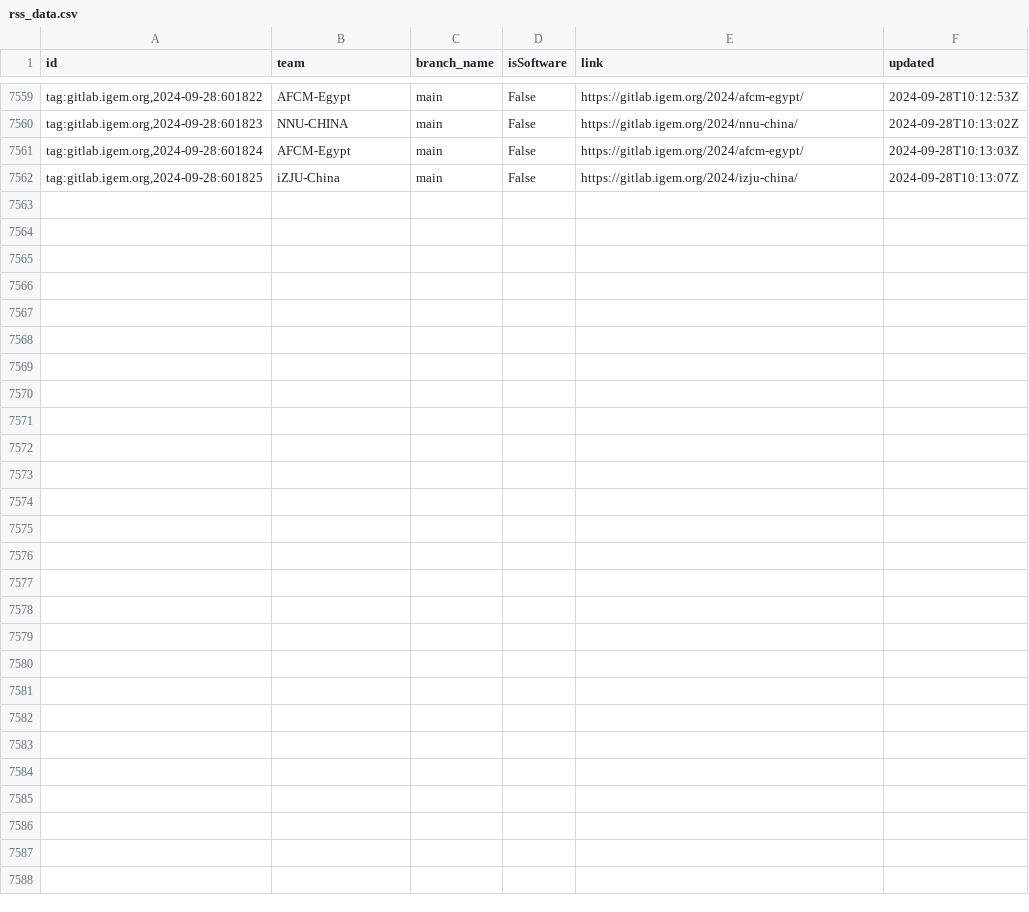
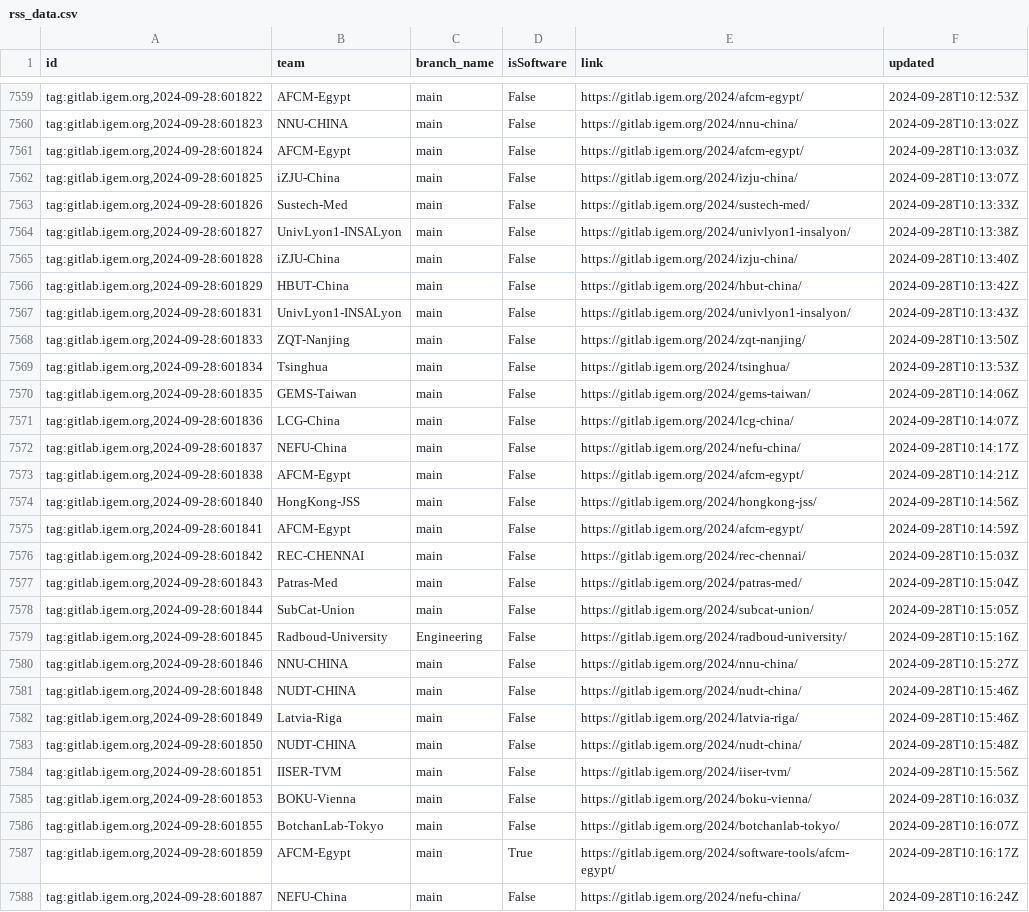
Before and after one commit to taxfree-python/iGEM_Pulse, a CSV file: rss_data.csv, drawn as a sheet; only a part is shown, gaps mark what is left out; the diff names each change by its address in the sheet, - before the commit and + after, or states it on an @@ line.

Commit message:
Update RSS data at 2024-09-28 19:16:30

```diff
--- a/rss_data.csv
+++ b/rss_data.csv
+row 7563: tag:gitlab.igem.org,2024-09-28:601826 | Sustech-Med | main | False | https://gitlab.igem.org/2024/sustech-med/ | 2024-09-28T10:13:33Z
+row 7564: tag:gitlab.igem.org,2024-09-28:601827 | UnivLyon1-INSALyon | main | False | https://gitlab.igem.org/2024/univlyon1-insalyon/ | 2024-09-28T10:13:38Z
+row 7565: tag:gitlab.igem.org,2024-09-28:601828 | iZJU-China | main | False | https://gitlab.igem.org/2024/izju-china/ | 2024-09-28T10:13:40Z
+row 7566: tag:gitlab.igem.org,2024-09-28:601829 | HBUT-China | main | False | https://gitlab.igem.org/2024/hbut-china/ | 2024-09-28T10:13:42Z
+row 7567: tag:gitlab.igem.org,2024-09-28:601831 | UnivLyon1-INSALyon | main | False | https://gitlab.igem.org/2024/univlyon1-insalyon/ | 2024-09-28T10:13:43Z
+row 7568: tag:gitlab.igem.org,2024-09-28:601833 | ZQT-Nanjing | main | False | https://gitlab.igem.org/2024/zqt-nanjing/ | 2024-09-28T10:13:50Z
+row 7569: tag:gitlab.igem.org,2024-09-28:601834 | Tsinghua | main | False | https://gitlab.igem.org/2024/tsinghua/ | 2024-09-28T10:13:53Z
+row 7570: tag:gitlab.igem.org,2024-09-28:601835 | GEMS-Taiwan | main | False | https://gitlab.igem.org/2024/gems-taiwan/ | 2024-09-28T10:14:06Z
+row 7571: tag:gitlab.igem.org,2024-09-28:601836 | LCG-China | main | False | https://gitlab.igem.org/2024/lcg-china/ | 2024-09-28T10:14:07Z
+row 7572: tag:gitlab.igem.org,2024-09-28:601837 | NEFU-China | main | False | https://gitlab.igem.org/2024/nefu-china/ | 2024-09-28T10:14:17Z
+row 7573: tag:gitlab.igem.org,2024-09-28:601838 | AFCM-Egypt | main | False | https://gitlab.igem.org/2024/afcm-egypt/ | 2024-09-28T10:14:21Z
+row 7574: tag:gitlab.igem.org,2024-09-28:601840 | HongKong-JSS | main | False | https://gitlab.igem.org/2024/hongkong-jss/ | 2024-09-28T10:14:56Z
+row 7575: tag:gitlab.igem.org,2024-09-28:601841 | AFCM-Egypt | main | False | https://gitlab.igem.org/2024/afcm-egypt/ | 2024-09-28T10:14:59Z
+row 7576: tag:gitlab.igem.org,2024-09-28:601842 | REC-CHENNAI | main | False | https://gitlab.igem.org/2024/rec-chennai/ | 2024-09-28T10:15:03Z
+row 7577: tag:gitlab.igem.org,2024-09-28:601843 | Patras-Med | main | False | https://gitlab.igem.org/2024/patras-med/ | 2024-09-28T10:15:04Z
+row 7578: tag:gitlab.igem.org,2024-09-28:601844 | SubCat-Union | main | False | https://gitlab.igem.org/2024/subcat-union/ | 2024-09-28T10:15:05Z
+row 7579: tag:gitlab.igem.org,2024-09-28:601845 | Radboud-University | Engineering | False | https://gitlab.igem.org/2024/radboud-university/ | 2024-09-28T10:15:16Z
+row 7580: tag:gitlab.igem.org,2024-09-28:601846 | NNU-CHINA | main | False | https://gitlab.igem.org/2024/nnu-china/ | 2024-09-28T10:15:27Z
+row 7581: tag:gitlab.igem.org,2024-09-28:601848 | NUDT-CHINA | main | False | https://gitlab.igem.org/2024/nudt-china/ | 2024-09-28T10:15:46Z
+row 7582: tag:gitlab.igem.org,2024-09-28:601849 | Latvia-Riga | main | False | https://gitlab.igem.org/2024/latvia-riga/ | 2024-09-28T10:15:46Z
+row 7583: tag:gitlab.igem.org,2024-09-28:601850 | NUDT-CHINA | main | False | https://gitlab.igem.org/2024/nudt-china/ | 2024-09-28T10:15:48Z
+row 7584: tag:gitlab.igem.org,2024-09-28:601851 | IISER-TVM | main | False | https://gitlab.igem.org/2024/iiser-tvm/ | 2024-09-28T10:15:56Z
+row 7585: tag:gitlab.igem.org,2024-09-28:601853 | BOKU-Vienna | main | False | https://gitlab.igem.org/2024/boku-vienna/ | 2024-09-28T10:16:03Z
+row 7586: tag:gitlab.igem.org,2024-09-28:601855 | BotchanLab-Tokyo | main | False | https://gitlab.igem.org/2024/botchanlab-tokyo/ | 2024-09-28T10:16:07Z
+row 7587: tag:gitlab.igem.org,2024-09-28:601859 | AFCM-Egypt | main | True | https://gitlab.igem.org/2024/software-tools/afcm-egypt/ | 2024-09-28T10:16:17Z
+row 7588: tag:gitlab.igem.org,2024-09-28:601887 | NEFU-China | main | False | https://gitlab.igem.org/2024/nefu-china/ | 2024-09-28T10:16:24Z
```
